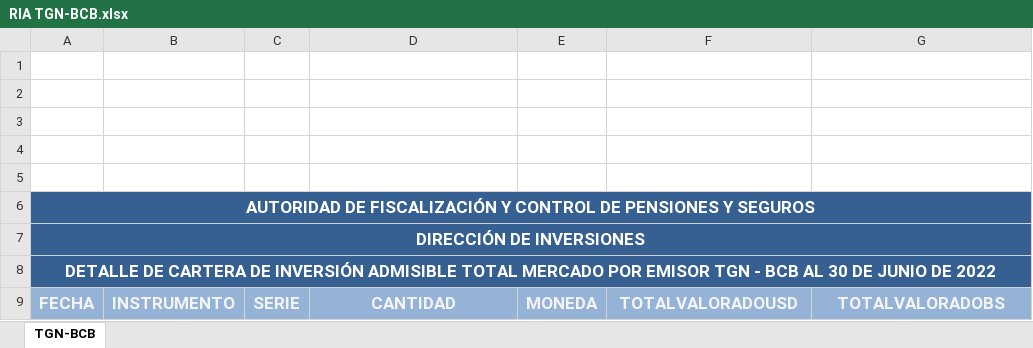
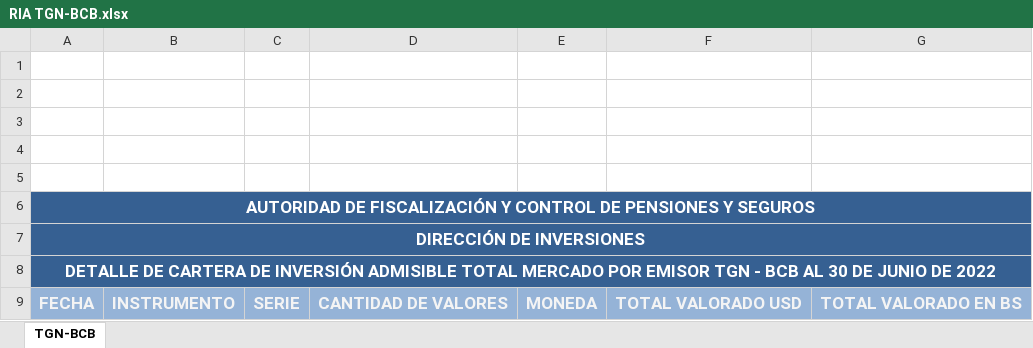
Before and after one commit to Navau/APSbackendNodeJS, an Excel workbook: reports/RIA TGN-BCB.xlsx, sheet TGN-BCB, drawn as a sheet; values as stored, in another font and other column widths than the file's, no borders; charts and pictures not drawn; the diff names each change by its address in the sheet, - before the commit and + after, or states it on an @@ line.

```diff
--- a/reports/RIA TGN-BCB.xlsx (sheet TGN-BCB)
+++ b/reports/RIA TGN-BCB.xlsx (sheet TGN-BCB)
-D9: CANTIDAD
+D9: CANTIDAD DE VALORES
-F9: TOTALVALORADOUSD
+F9: TOTAL VALORADO USD
-G9: TOTALVALORADOBS
+G9: TOTAL VALORADO EN BS
```
Also changed, not shown: reports/Comparativo Tipo Instrumento.xlsx, reports/Diversificacion Emisor.xlsx, 6 other files.
